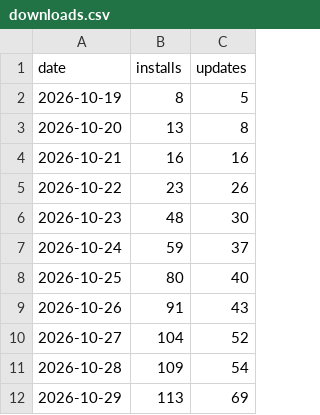
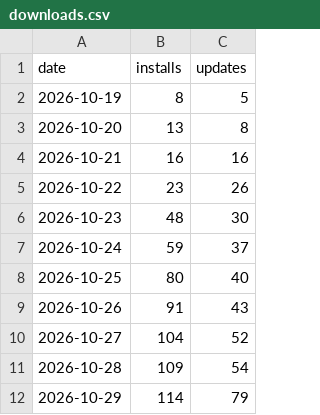
Before and after one commit to ArkHak/poklio, a CSV file: downloads.csv, drawn as a sheet.

```diff
--- a/downloads.csv
+++ b/downloads.csv
@@ -11,2 +11,2 @@ date,installs,updates
 2026-10-28,109,54
-2026-10-29,113,69
+2026-10-29,114,79
```
Also changed, not shown: 6 other files.
